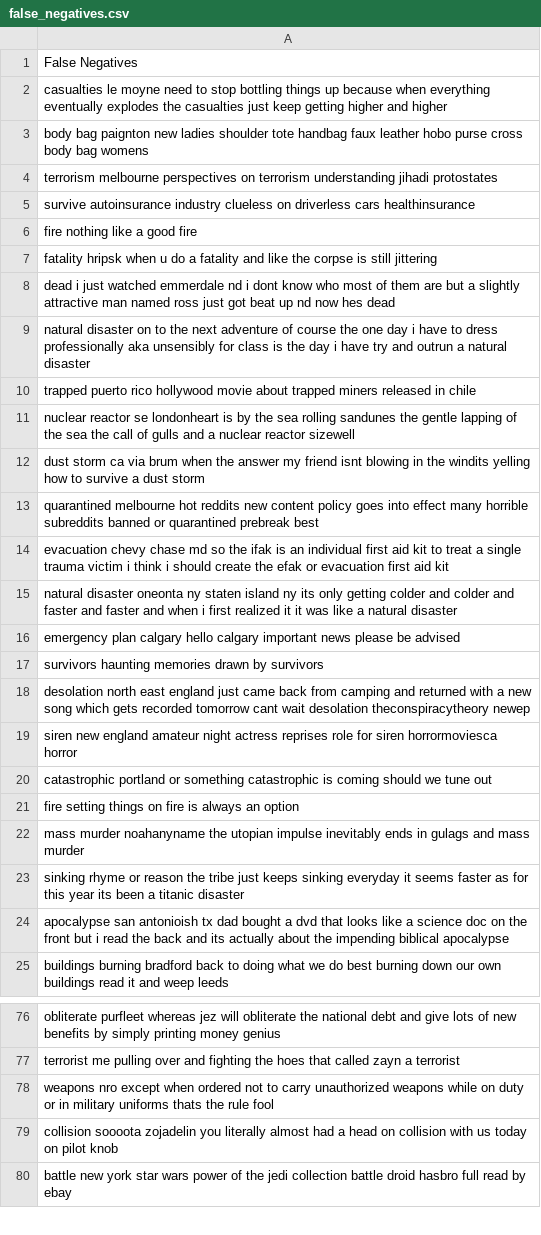
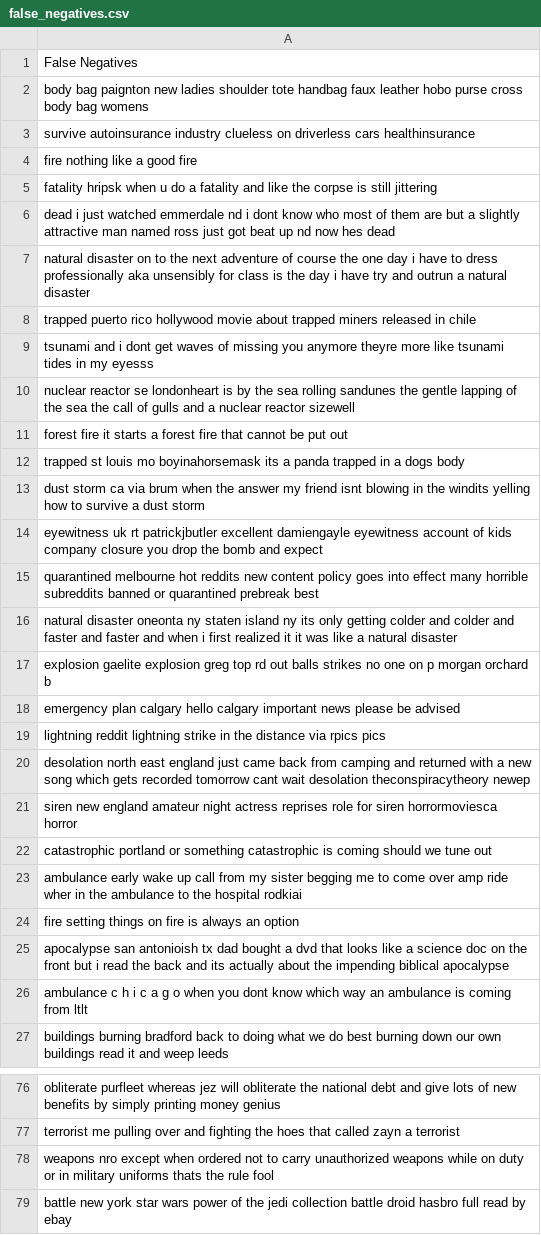
Before and after one commit to abnud11/kaggle-nlp-disaster-tweets, a CSV file: false_negatives.csv, drawn as a sheet; only a part is shown, gaps mark what is left out; the diff covers the shown part only.

```diff
--- a/false_negatives.csv
+++ b/false_negatives.csv
@@ -1,5 +1,3 @@
 "False Negatives"
-"casualties le moyne  need to stop bottling things up because when everything eventually explodes the casualties just keep getting higher and higher"
 "body bag paignton  new ladies shoulder tote handbag faux leather hobo purse cross body bag womens"
-"terrorism melbourne perspectives on terrorism  understanding jihadi protostates"
 "survive autoinsurance industry clueless on driverless cars  healthinsurance"
@@ -10,9 +8,13 @@
 "trapped puerto rico hollywood movie about trapped miners released in chile"
+"tsunami and i dont get waves of missing you anymore theyre more like tsunami tides in my eyesss"
 "nuclear reactor se londonheart is by the sea rolling sandunes the gentle lapping of the sea the call of gulls and a nuclear reactor sizewell"
+"forest fire it starts a forest fire that cannot be put out"
+"trapped st louis mo boyinahorsemask its a panda trapped in a dogs body"
 "dust storm ca via brum when the answer my friend isnt blowing in the windits yelling how to survive a dust storm"
+"eyewitness uk rt patrickjbutler excellent damiengayle eyewitness account of kids company closure you drop the bomb and expect"
 "quarantined melbourne hot reddits new content policy goes into effect many horrible subreddits banned or quarantined prebreak best"
-"evacuation chevy chase md so the ifak is an individual first aid kit to treat a single trauma victim i think i should create the efak or evacuation first aid kit"
 "natural disaster oneonta ny staten island ny its only getting colder and colder and faster and faster and when i first realized it it was like a natural disaster"
+"explosion gaelite  explosion greg  top rd  out  balls  strikes  no one on p  morgan orchard b"
 "emergency plan calgary hello calgary important news please be advised"
-"survivors haunting memories drawn by survivors"
+"lightning reddit lightning strike in the distance via rpics pics"
 "desolation north east england just came back from camping and returned with a new song which gets recorded tomorrow cant wait desolation theconspiracytheory newep"
@@ -20,6 +22,6 @@
 "catastrophic portland or something catastrophic is coming should we tune out"
+"ambulance early wake up call from my sister begging me to come over amp ride wher in the ambulance to the hospital rodkiai"
 "fire setting things on fire is always an option"
-"mass murder noahanyname the utopian impulse inevitably ends in gulags and mass murder"
-"sinking rhyme or reason the tribe just keeps sinking everyday it seems faster as for this year its been a titanic disaster"
 "apocalypse san antonioish tx dad bought a dvd that looks like a science doc on the front but i read the back and its actually about the impending biblical apocalypse"
+"ambulance  c h i c a g o  when you dont know which way an ambulance is coming from ltlt"
 "buildings burning bradford back to doing what we do best burning down our own buildings read it and weep leeds"
@@ -78,3 +78,2 @@
 "weapons nro except when ordered not to carry unauthorized weapons while on duty or in military uniforms thats the rule fool"
-"collision soooota zojadelin you literally almost had a head on collision with us today on pilot knob"
 "battle new york star wars power of the jedi collection  battle droid hasbro  full read by ebay"
```
Also changed, not shown: 13 added rows, 16 removed rows and 5 edited cells elsewhere in this file, false_positives.csv, submission.csv, 3 other files.
